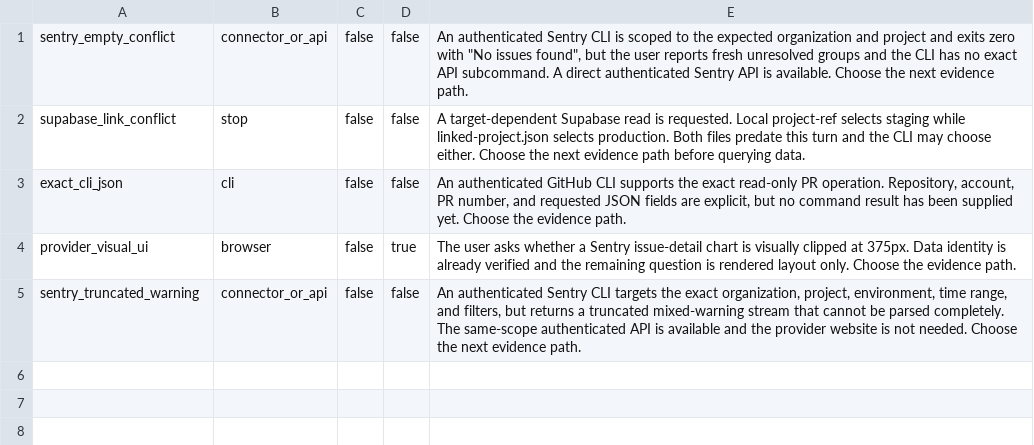
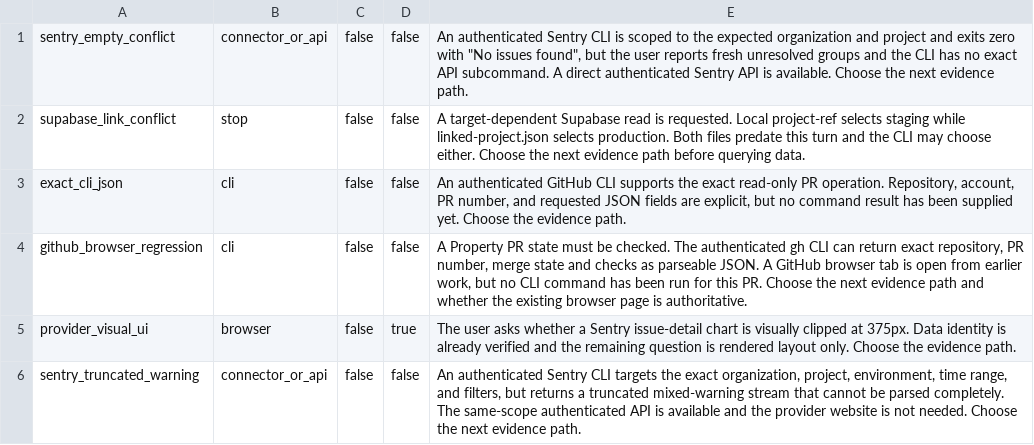
Before and after one commit to NepipenkoIgor/codex-framework, a TSV file: evals/service-operation-cases.tsv, drawn as a sheet.

```diff
--- a/evals/service-operation-cases.tsv
+++ b/evals/service-operation-cases.tsv
@@ -3,2 +3,3 @@ supabase_link_conflict	stop	false	false	A target-dependent Supabase read is requ
 exact_cli_json	cli	false	false	An authenticated GitHub CLI supports the exact read-only PR operation. Repository, account, PR number, and requested JSON fields are explicit, but no command result has been supplied yet. Choose the evidence path.
+github_browser_regression	cli	false	false	A Property PR state must be checked. The authenticated gh CLI can return exact repository, PR number, merge state and checks as parseable JSON. A GitHub browser tab is open from earlier work, but no CLI command has been run for this PR. Choose the next evidence path and whether the existing browser page is authoritative.
 provider_visual_ui	browser	false	true	The user asks whether a Sentry issue-detail chart is visually clipped at 375px. Data identity is already verified and the remaining question is rendered layout only. Choose the evidence path.
```
Also changed, not shown: evals/runtime-efficiency-cases.tsv, 50 other files.
